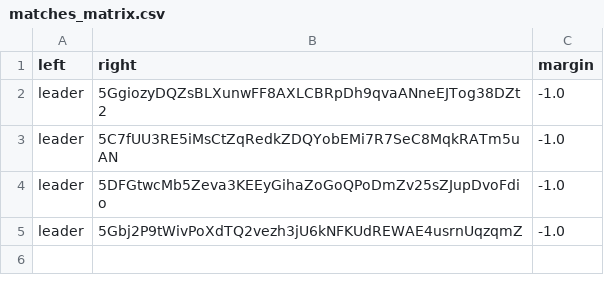
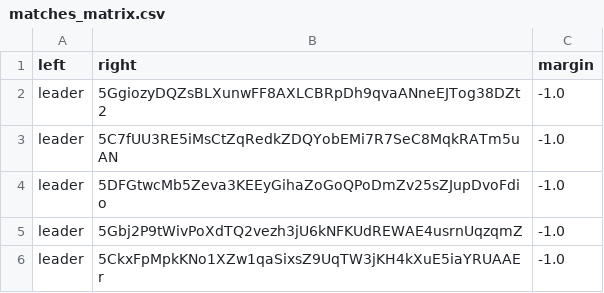
Before and after one commit to 404-Repo/404-active-competition, a CSV file: rounds/6/matches_matrix.csv, drawn as a sheet; the diff names each change by its address in the sheet, - before the commit and + after, or states it on an @@ line.

Commit message:
Update matches matrix for round 6

```diff
--- a/rounds/6/matches_matrix.csv
+++ b/rounds/6/matches_matrix.csv
+row 6: leader | 5CkxFpMpkKNo1XZw1qaSixsZ9UqTW3jKH4kXuE5iaYRUAAEr | -1.0
```
